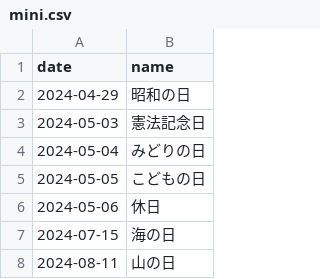
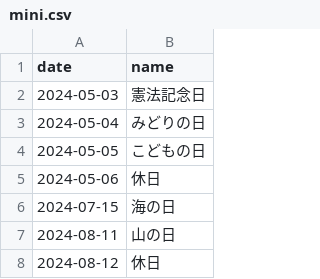
Before and after one commit to sasaplus1/japanese-public-holidays, a CSV file: mini.csv, drawn as a sheet; only a part is shown; the shorter side is filled out with more unchanged rows; the diff names each change by its address in the sheet, - before the commit and + after, or states it on an @@ line.

```diff
--- a/mini.csv
+++ b/mini.csv
-row 2: 2024-04-29 | 昭和の日
```
Also changed, not shown: mini.tsv, 8 other files.
